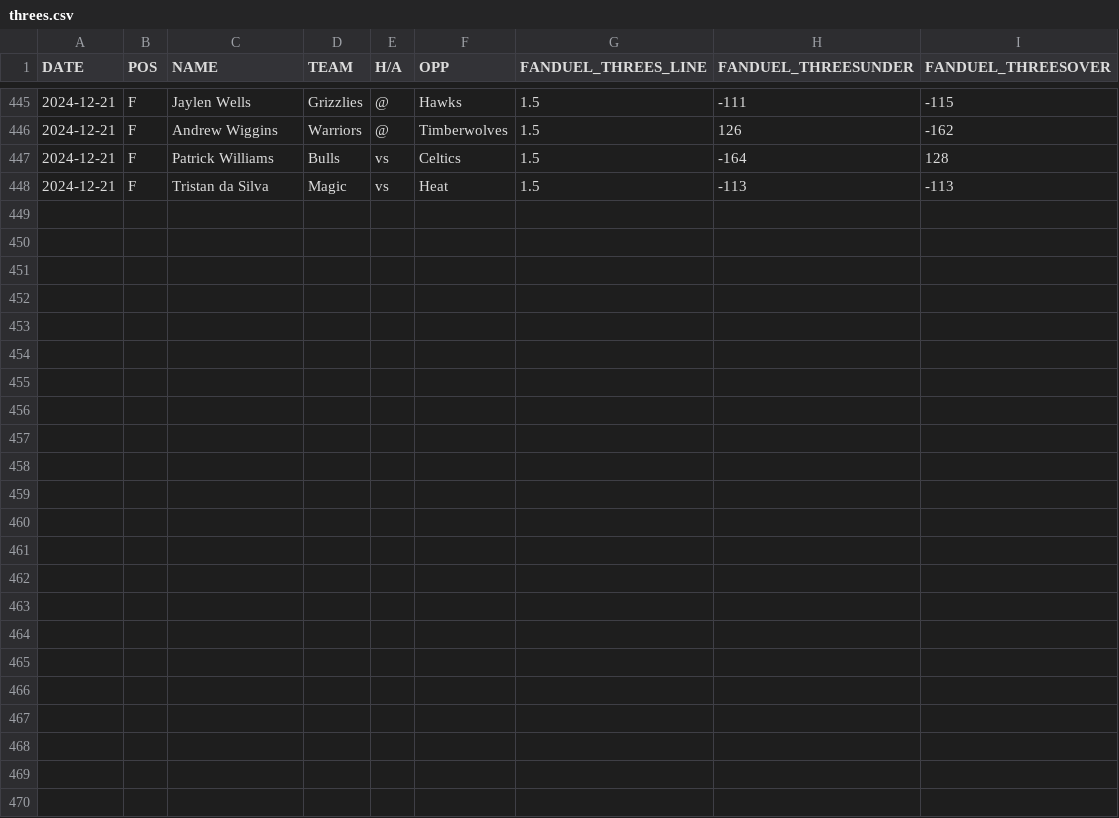
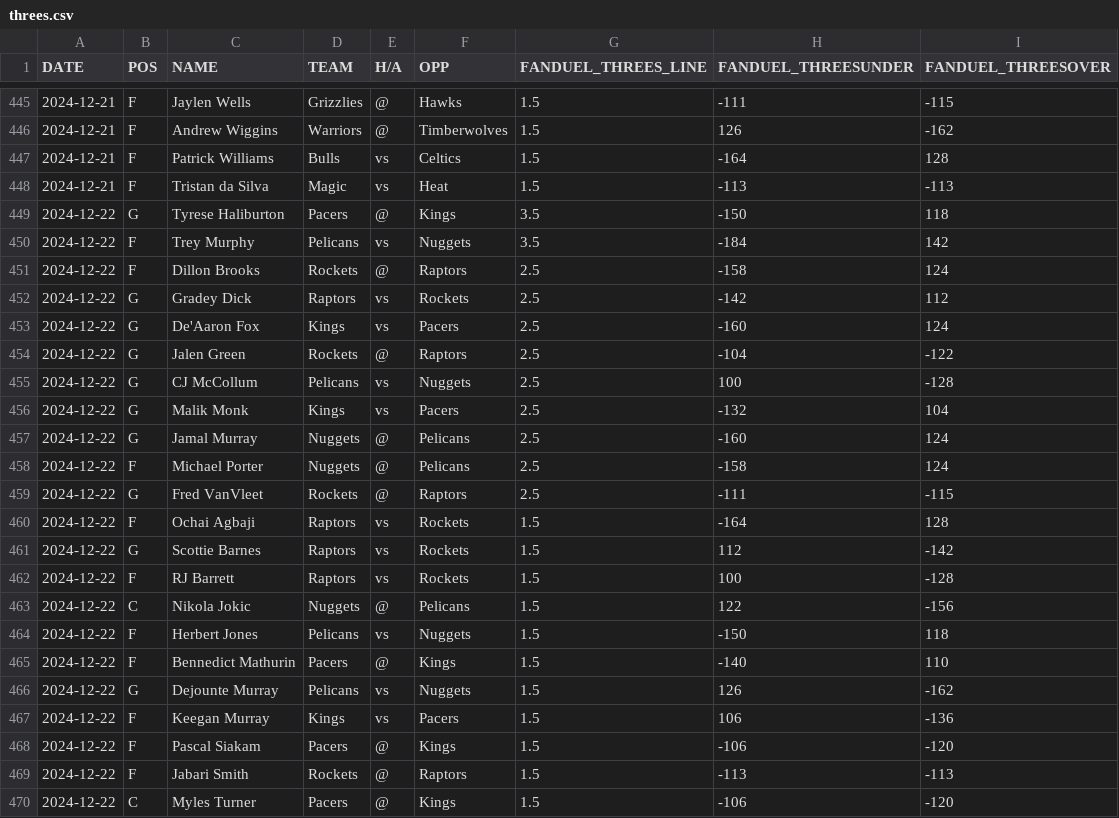
Before and after one commit to dlkirtley/NBABetting, a CSV file: nba_player_props/threes.csv, drawn as a sheet; only a part is shown, gaps mark what is left out; the diff names each change by its address in the sheet, - before the commit and + after, or states it on an @@ line.

```diff
--- a/nba_player_props/threes.csv
+++ b/nba_player_props/threes.csv
+row 449: 2024-12-22 | G | Tyrese Haliburton | Pacers | @ | Kings | 3.5 | -150 | 118
+row 450: 2024-12-22 | F | Trey Murphy | Pelicans | vs | Nuggets | 3.5 | -184 | 142
+row 451: 2024-12-22 | F | Dillon Brooks | Rockets | @ | Raptors | 2.5 | -158 | 124
+row 452: 2024-12-22 | G | Gradey Dick | Raptors | vs | Rockets | 2.5 | -142 | 112
+row 453: 2024-12-22 | G | De'Aaron Fox | Kings | vs | Pacers | 2.5 | -160 | 124
+row 454: 2024-12-22 | G | Jalen Green | Rockets | @ | Raptors | 2.5 | -104 | -122
+row 455: 2024-12-22 | G | CJ McCollum | Pelicans | vs | Nuggets | 2.5 | 100 | -128
+row 456: 2024-12-22 | G | Malik Monk | Kings | vs | Pacers | 2.5 | -132 | 104
+row 457: 2024-12-22 | G | Jamal Murray | Nuggets | @ | Pelicans | 2.5 | -160 | 124
+row 458: 2024-12-22 | F | Michael Porter | Nuggets | @ | Pelicans | 2.5 | -158 | 124
+row 459: 2024-12-22 | G | Fred VanVleet | Rockets | @ | Raptors | 2.5 | -111 | -115
+row 460: 2024-12-22 | F | Ochai Agbaji | Raptors | vs | Rockets | 1.5 | -164 | 128
+row 461: 2024-12-22 | G | Scottie Barnes | Raptors | vs | Rockets | 1.5 | 112 | -142
+row 462: 2024-12-22 | F | RJ Barrett | Raptors | vs | Rockets | 1.5 | 100 | -128
+row 463: 2024-12-22 | C | Nikola Jokic | Nuggets | @ | Pelicans | 1.5 | 122 | -156
+row 464: 2024-12-22 | F | Herbert Jones | Pelicans | vs | Nuggets | 1.5 | -150 | 118
+row 465: 2024-12-22 | F | Bennedict Mathurin | Pacers | @ | Kings | 1.5 | -140 | 110
+row 466: 2024-12-22 | G | Dejounte Murray | Pelicans | vs | Nuggets | 1.5 | 126 | -162
+row 467: 2024-12-22 | F | Keegan Murray | Kings | vs | Pacers | 1.5 | 106 | -136
+row 468: 2024-12-22 | F | Pascal Siakam | Pacers | @ | Kings | 1.5 | -106 | -120
+row 469: 2024-12-22 | F | Jabari Smith | Rockets | @ | Raptors | 1.5 | -113 | -113
+row 470: 2024-12-22 | C | Myles Turner | Pacers | @ | Kings | 1.5 | -106 | -120
```
Also changed, not shown: nba_player_props/ast.csv, nba_player_props/pts.csv, 1 other file.
